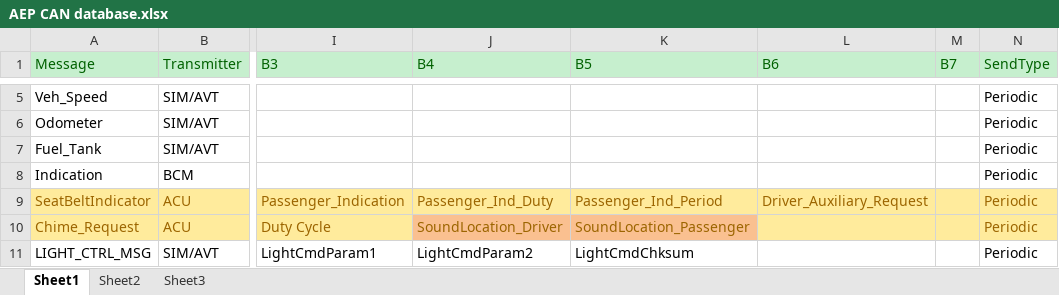
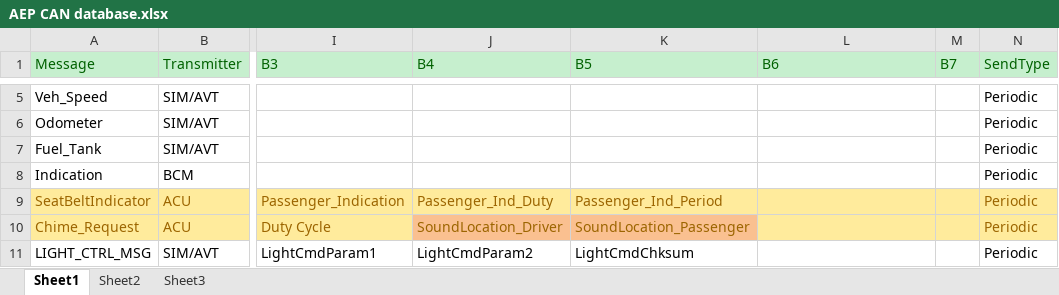
Before and after one commit to HabibApez/AEP_PSS_ACU, an Excel workbook: Documentation/V_Cycle Process/1.0 Requirements/AEP CAN database.xlsx, sheet Sheet1, drawn as a sheet; only a part is shown, gaps mark what is left out; values as stored, in another font and other column widths than the file's, no borders; the diff names each change by its address in the sheet, - before the commit and + after, or states it on an @@ line.

```diff
--- a/Documentation/V_Cycle Process/1.0 Requirements/AEP CAN database.xlsx (sheet Sheet1)
+++ b/Documentation/V_Cycle Process/1.0 Requirements/AEP CAN database.xlsx (sheet Sheet1)
-L9 (B6): Driver_Auxiliary_Request
+L9 (B6): (empty)
```
Also changed, not shown: 10 other files.
